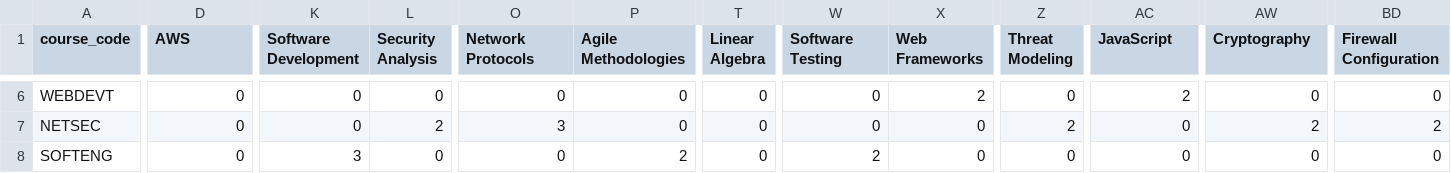
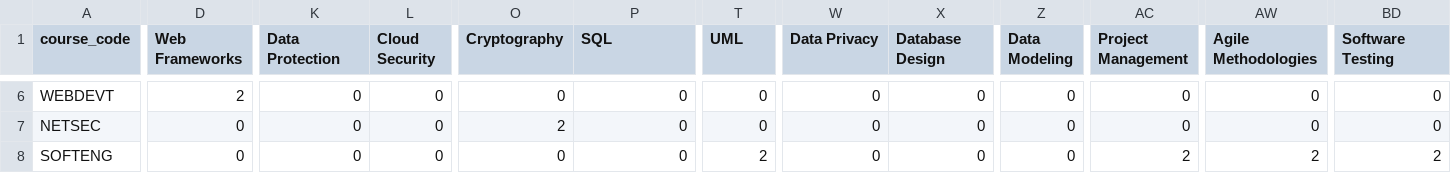
Before and after one commit to jayr-o1/university-specialization-recommendation-system, a CSV file: data/skill_course_matrix.csv, drawn as a sheet; only a part is shown, gaps mark what is left out; the diff covers the shown part only; the diff names each change by its address in the sheet, - before the commit and + after, or states it on an @@ line.

Commit message:
Refactor recommender model loading and training logic to handle n_components dynamically. Update skill_course_matrix.csv with new course offerings and ensure proper data types are preserved in model saving. Enhance error handling during model loading to ensure robustness.

```diff
--- a/data/skill_course_matrix.csv
+++ b/data/skill_course_matrix.csv
-D1: AWS
+D1: Web Frameworks
-K1: Software Development
+K1: Data Protection
-L1: Security Analysis
+L1: Cloud Security
-O1: Network Protocols
+O1: Cryptography
-P1: Agile Methodologies
+P1: SQL
-T1: Linear Algebra
+T1: UML
-W1: Software Testing
+W1: Data Privacy
-X1: Web Frameworks
+X1: Database Design
-Z1: Threat Modeling
+Z1: Data Modeling
-AC1: JavaScript
+AC1: Project Management
-AW1: Cryptography
+AW1: Agile Methodologies
-BD1: Firewall Configuration
+BD1: Software Testing
-D6 (Web Frameworks): 0
+D6 (Web Frameworks): 2
-X6 (Database Design): 2
+X6 (Database Design): 0
-AC6 (Project Management): 2
+AC6 (Project Management): 0
-L7 (Cloud Security): 2
+L7 (Cloud Security): 0
-O7 (Cryptography): 3
+O7 (Cryptography): 2
-Z7 (Data Modeling): 2
+Z7 (Data Modeling): 0
-AW7 (Agile Methodologies): 2
+AW7 (Agile Methodologies): 0
-BD7 (Software Testing): 2
+BD7 (Software Testing): 0
-K8 (Data Protection): 3
+K8 (Data Protection): 0
-P8 (SQL): 2
+P8 (SQL): 0
-T8 (UML): 0
+T8 (UML): 2
-W8 (Data Privacy): 2
+W8 (Data Privacy): 0
-AC8 (Project Management): 0
+AC8 (Project Management): 2
-AW8 (Agile Methodologies): 0
+AW8 (Agile Methodologies): 2
-BD8 (Software Testing): 0
+BD8 (Software Testing): 2
```
Also changed, not shown: 152 edited cells elsewhere in this file, 3 other files.
